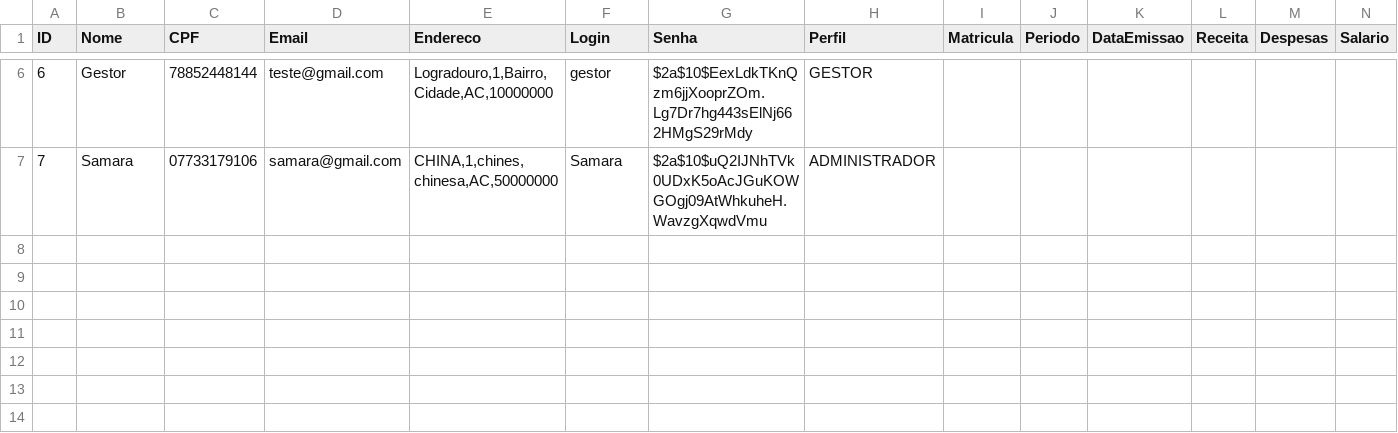
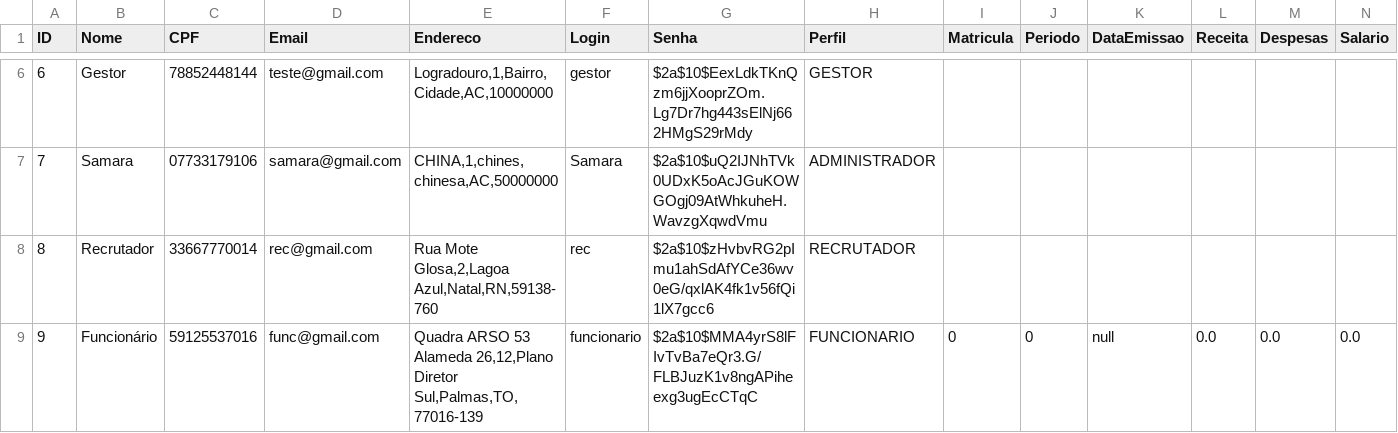
Before and after one commit to davilb64/projeto-tp1, a CSV file: src/main/resources/usuarios.csv, drawn as a sheet; only a part is shown, gaps mark what is left out.

```diff
--- a/src/main/resources/usuarios.csv
+++ b/src/main/resources/usuarios.csv
@@ -7 +7,3 @@ ID;Nome;CPF;Email;Endereco;Login;Senha;Perfil;Matricula;Periodo;DataEmissao;Rece
 7;Samara;07733179106;samara@gmail.com;CHINA,1,chines,chinesa,AC,50000000;Samara;$2a$10$uQ2IJNhTVk0UDxK5oAcJGuKOWGOgj09AtWhkuheH.WavzgXqwdVmu;ADMINISTRADOR;;;;;;;
+8;Recrutador;33667770014;rec@gmail.com;Rua Mote Glosa,2,Lagoa Azul,Natal,RN,59138-760;rec;$2a$10$zHvbvRG2pImu1ahSdAfYCe36wv0eG/qxlAK4fk1v56fQi1lX7gcc6;RECRUTADOR;;;;;;;
+9;Funcionário;59125537016;func@gmail.com;Quadra ARSO 53 Alameda 26,12,Plano Diretor Sul,Palmas,TO,77016-139;funcionario;$2a$10$MMA4yrS8lFIvTvBa7eQr3.G/FLBJuzK1v8ngAPiheexg3ugEcCTqC;FUNCIONARIO;0;0;null;0.0;0.0;0.0;
```
Also changed, not shown: src/main/resources/candidatos.csv, src/main/resources/contratacoes.csv, 42 other files.
